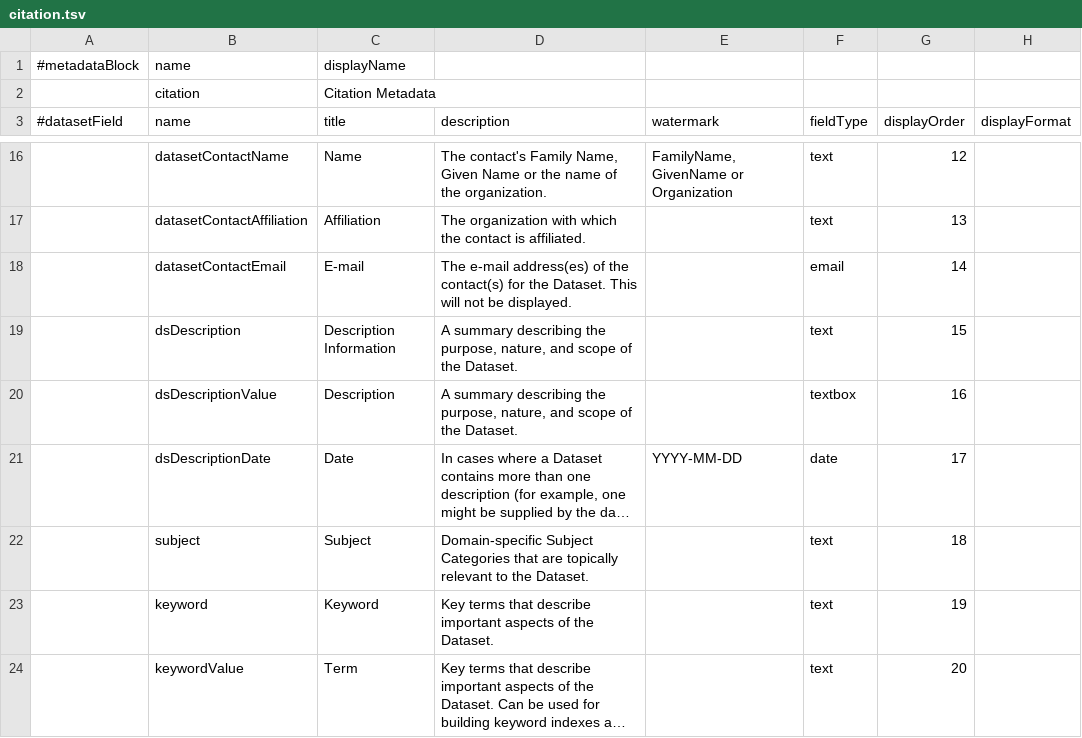
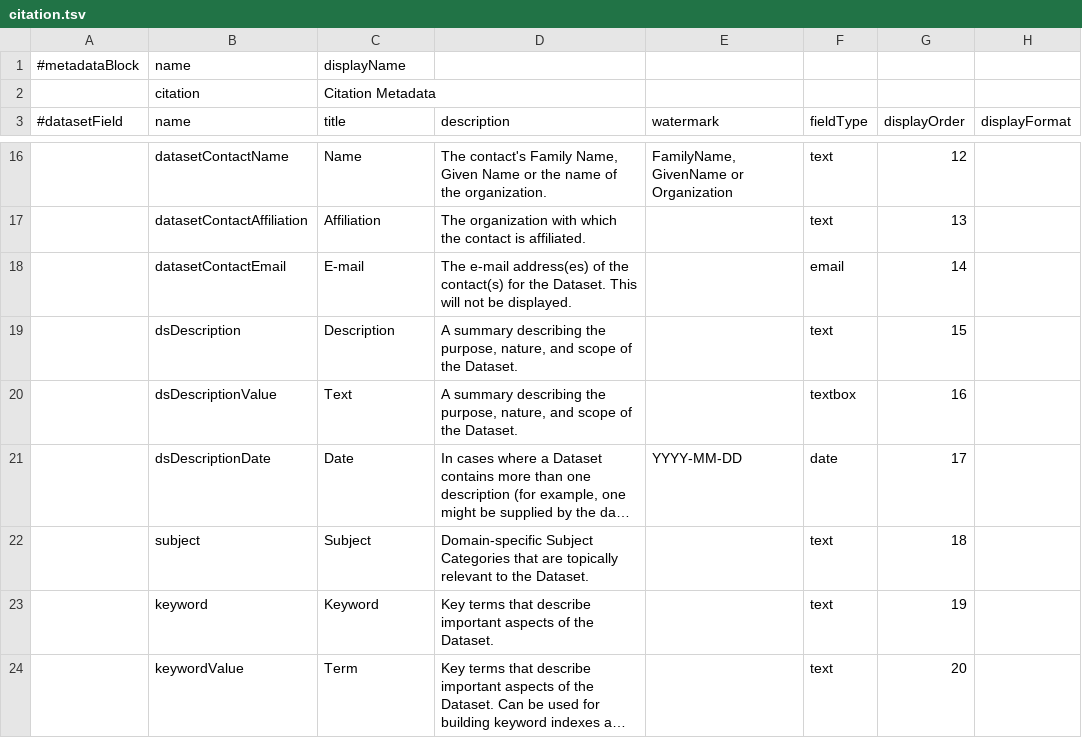
Before and after one commit to IQSS/dataverse, a TSV file: scripts/api/data/metadatablocks/citation.tsv, drawn as a sheet; only a part is shown, gaps mark what is left out; long unchanged cells end in …; the diff names each change by its address in the sheet, - before the commit and + after, or states it on an @@ line.

Commit message:
Fixed Field Label Typos in citation.tsv #1353

```diff
--- a/scripts/api/data/metadatablocks/citation.tsv
+++ b/scripts/api/data/metadatablocks/citation.tsv
-C19 (title): Description Information
+C19 (title): Description
-C20 (title): Description
+C20 (title): Text
```
